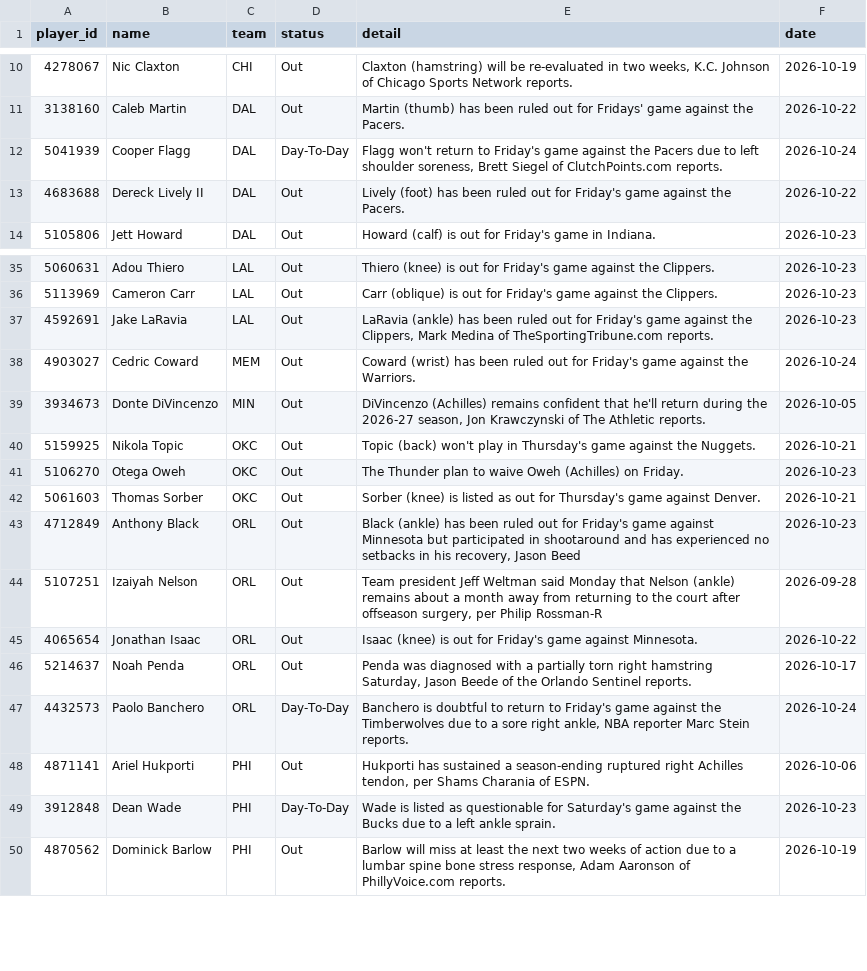
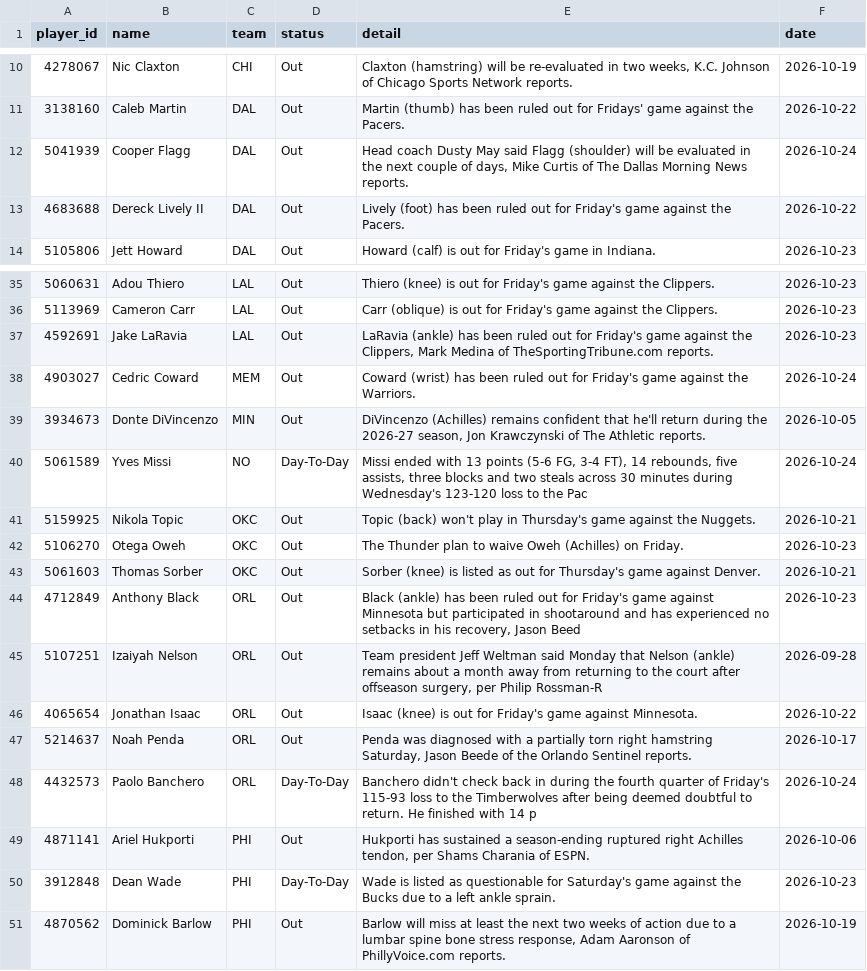
Before and after one commit to tdfarrell/betting-research, a CSV file: data/nba/injuries.csv, drawn as a sheet; only a part is shown, gaps mark what is left out.

```diff
--- a/data/nba/injuries.csv
+++ b/data/nba/injuries.csv
@@ -11,3 +11,3 @@ player_id,name,team,status,detail,date
 3138160,Caleb Martin,DAL,Out,Martin (thumb) has been ruled out for Fridays' game against the Pacers.,2026-10-22
-5041939,Cooper Flagg,DAL,Day-To-Day,"Flagg won't return to Friday's game against the Pacers due to left shoulder soreness, Brett Siegel of ClutchPoints.com reports.",2026-10-24
+5041939,Cooper Flagg,DAL,Out,"Head coach Dusty May said Flagg (shoulder) will be evaluated in the next couple of days, Mike Curtis of The Dallas Morning News reports.",2026-10-24
 4683688,Dereck Lively II,DAL,Out,Lively (foot) has been ruled out for Friday's game against the Pacers.,2026-10-22
@@ -39,2 +39,3 @@ player_id,name,team,status,detail,date
 3934673,Donte DiVincenzo,MIN,Out,"DiVincenzo (Achilles) remains confident that he'll return during the 2026-27 season, Jon Krawczynski of The Athletic reports.",2026-10-05
+5061589,Yves Missi,NO,Day-To-Day,"Missi ended with 13 points (5-6 FG, 3-4 FT), 14 rebounds, five assists, three blocks and two steals across 30 minutes during Wednesday's 123-120 loss to the Pac",2026-10-24
 5159925,Nikola Topic,OKC,Out,Topic (back) won't play in Thursday's game against the Nuggets.,2026-10-21
@@ -46,3 +47,3 @@ player_id,name,team,status,detail,date
 5214637,Noah Penda,ORL,Out,"Penda was diagnosed with a partially torn right hamstring Saturday, Jason Beede of the Orlando Sentinel reports.",2026-10-17
-4432573,Paolo Banchero,ORL,Day-To-Day,"Banchero is doubtful to return to Friday's game against the Timberwolves due to a sore right ankle, NBA reporter Marc Stein reports.",2026-10-24
+4432573,Paolo Banchero,ORL,Day-To-Day,Banchero didn't check back in during the fourth quarter of Friday's 115-93 loss to the Timberwolves after being deemed doubtful to return. He finished with 14 p,2026-10-24
 4871141,Ariel Hukporti,PHI,Out,"Hukporti has sustained a season-ending ruptured right Achilles tendon, per Shams Charania of ESPN.",2026-10-06
```
Also changed, not shown: data/grades/prop_picks.csv, data/grades/screener_picks.csv, 51 other files.
